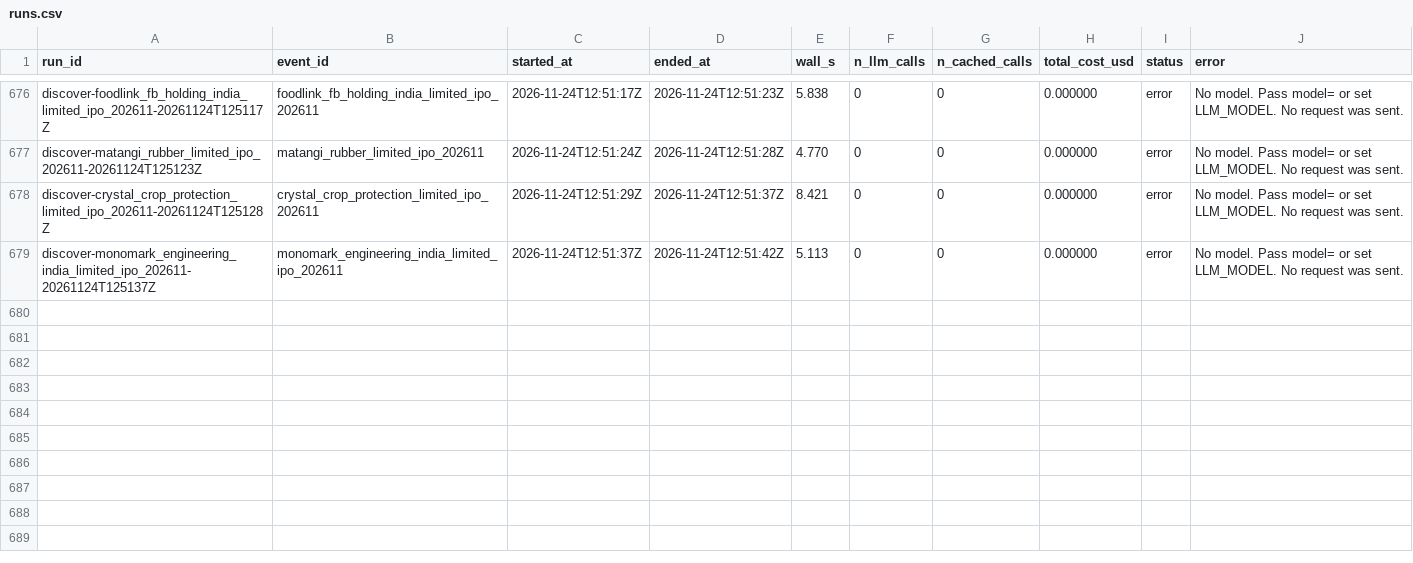
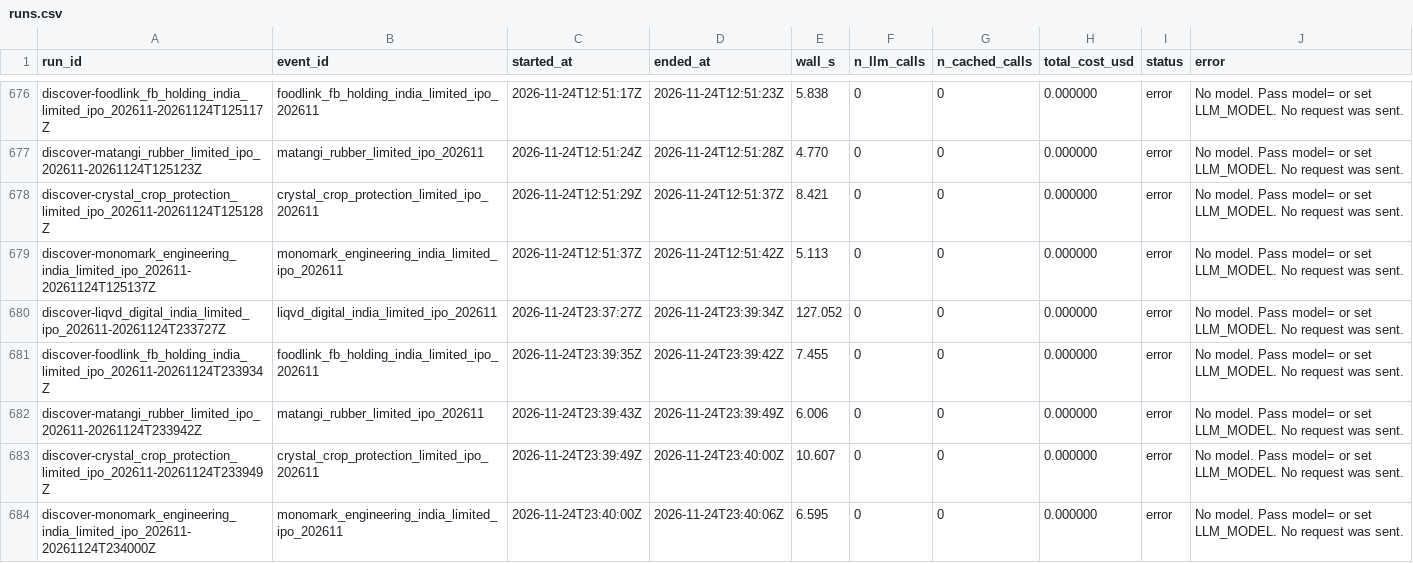
Before and after one commit to Swarali108/Assignment-Klypup, a CSV file: outputs/runs.csv, drawn as a sheet; only a part is shown, gaps mark what is left out.

```diff
--- a/outputs/runs.csv
+++ b/outputs/runs.csv
@@ -679 +679,6 @@ discover-crystal_crop_protection_limited_ipo_202611-20261124T125128Z,crystal_cro
 discover-monomark_engineering_india_limited_ipo_202611-20261124T125137Z,monomark_engineering_india_limited_ipo_202611,2026-11-24T12:51:37Z,2026-11-24T12:51:42Z,5.113,0,0,0.000000,error,No model. Pass model= or set LLM_MODEL. No request was sent.
+discover-liqvd_digital_india_limited_ipo_202611-20261124T233727Z,liqvd_digital_india_limited_ipo_202611,2026-11-24T23:37:27Z,2026-11-24T23:39:34Z,127.052,0,0,0.000000,error,No model. Pass model= or set LLM_MODEL. No request was sent.
+discover-foodlink_fb_holding_india_limited_ipo_202611-20261124T233934Z,foodlink_fb_holding_india_limited_ipo_202611,2026-11-24T23:39:35Z,2026-11-24T23:39:42Z,7.455,0,0,0.000000,error,No model. Pass model= or set LLM_MODEL. No request was sent.
+discover-matangi_rubber_limited_ipo_202611-20261124T233942Z,matangi_rubber_limited_ipo_202611,2026-11-24T23:39:43Z,2026-11-24T23:39:49Z,6.006,0,0,0.000000,error,No model. Pass model= or set LLM_MODEL. No request was sent.
+discover-crystal_crop_protection_limited_ipo_202611-20261124T233949Z,crystal_crop_protection_limited_ipo_202611,2026-11-24T23:39:49Z,2026-11-24T23:40:00Z,10.607,0,0,0.000000,error,No model. Pass model= or set LLM_MODEL. No request was sent.
+discover-monomark_engineering_india_limited_ipo_202611-20261124T234000Z,monomark_engineering_india_limited_ipo_202611,2026-11-24T23:40:00Z,2026-11-24T23:40:06Z,6.595,0,0,0.000000,error,No model. Pass model= or set LLM_MODEL. No request was sent.
```
Also changed, not shown: 2 other files.
